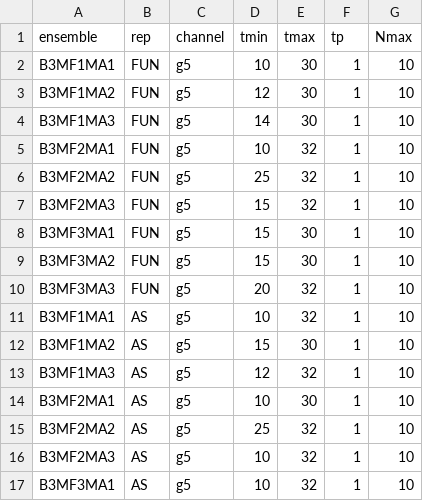
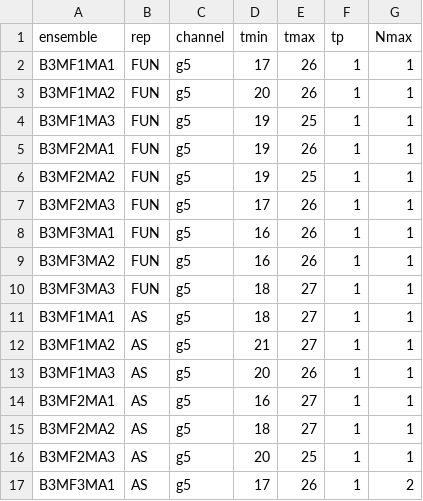
Before and after one commit to kzone-dev/MixedRepSinglets, a CSV file: input/parameters_fitting.csv, drawn as a sheet; only a part is shown; the diff covers the shown part only.

```diff
--- a/input/parameters_fitting.csv
+++ b/input/parameters_fitting.csv
@@ -1,17 +1,17 @@
 ensemble;rep;channel;tmin;tmax;tp;Nmax;
-B3MF1MA1;FUN;g5;10;30;1;10;
-B3MF1MA2;FUN;g5;12;30;1;10;
-B3MF1MA3;FUN;g5;14;30;1;10;
-B3MF2MA1;FUN;g5;10;32;1;10;
-B3MF2MA2;FUN;g5;25;32;1;10;
-B3MF2MA3;FUN;g5;15;32;1;10;
-B3MF3MA1;FUN;g5;15;30;1;10;
-B3MF3MA2;FUN;g5;15;30;1;10;
-B3MF3MA3;FUN;g5;20;32;1;10;
-B3MF1MA1;AS;g5;10;32;1;10;
-B3MF1MA2;AS;g5;15;30;1;10;
-B3MF1MA3;AS;g5;12;32;1;10;
-B3MF2MA1;AS;g5;10;30;1;10;
-B3MF2MA2;AS;g5;25;32;1;10;
-B3MF2MA3;AS;g5;10;32;1;10;
-B3MF3MA1;AS;g5;10;32;1;10;
+B3MF1MA1;FUN;g5;17;26;1;1;
+B3MF1MA2;FUN;g5;20;26;1;1;
+B3MF1MA3;FUN;g5;19;25;1;1;
+B3MF2MA1;FUN;g5;19;26;1;1;
+B3MF2MA2;FUN;g5;19;25;1;1;
+B3MF2MA3;FUN;g5;17;26;1;1;
+B3MF3MA1;FUN;g5;16;26;1;1;
+B3MF3MA2;FUN;g5;16;26;1;1;
+B3MF3MA3;FUN;g5;18;27;1;1;
+B3MF1MA1;AS;g5;18;27;1;1;
+B3MF1MA2;AS;g5;21;27;1;1;
+B3MF1MA3;AS;g5;20;26;1;1;
+B3MF2MA1;AS;g5;16;27;1;1;
+B3MF2MA2;AS;g5;18;27;1;1;
+B3MF2MA3;AS;g5;20;25;1;1;
+B3MF3MA1;AS;g5;17;26;1;2;
```
Also changed, not shown: 96 edited cells elsewhere in this file, 1 other file.
